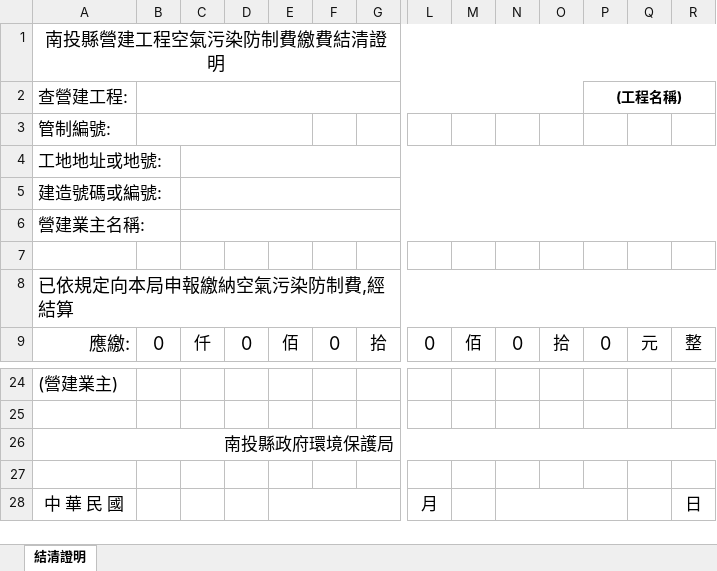
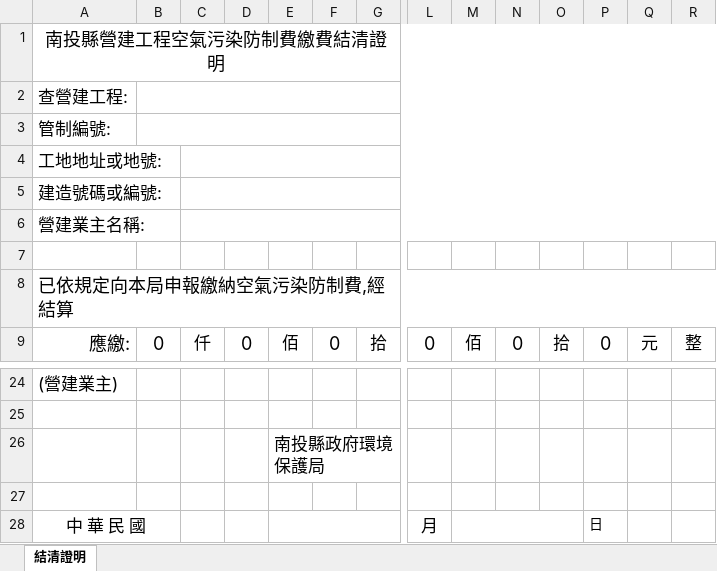
Before and after one commit to librablue/NT_AirPollution, an Excel workbook: NT_AirPollution.Web/App_Data/Payment/Template/結清證明.xlsx, sheet 結清證明, drawn as a sheet; only a part is shown, gaps mark what is left out; values as stored, in another font and other column widths than the file's, no borders; charts and pictures not drawn; removed rows and columns are numbered as before the commit, all else as after; rows hold the shown columns only; the diff names each change by its address in the sheet, - before the commit and + after, or states it on an @@ line.

```diff
--- a/NT_AirPollution.Web/App_Data/Payment/Template/結清證明.xlsx (sheet 結清證明)
+++ b/NT_AirPollution.Web/App_Data/Payment/Template/結清證明.xlsx (sheet 結清證明)
-B2:O2 merged
+B2:R2 merged
-P2: (工程名稱)
+P2: (empty)
-P2:R2 merged
-B3:E3 merged
+B3:R3 merged
-row 26: 南投縣政府環境保護局
+row 26:  |  |  |  | 南投縣政府環境保護局
+A28:B28 merged
+M28:O28 merged
-N28:P28 merged
-P28: (empty)
+P28: 日
-R28: 日
+R28: (empty)
```
Also changed, not shown: charts or pictures, 8 other files.
